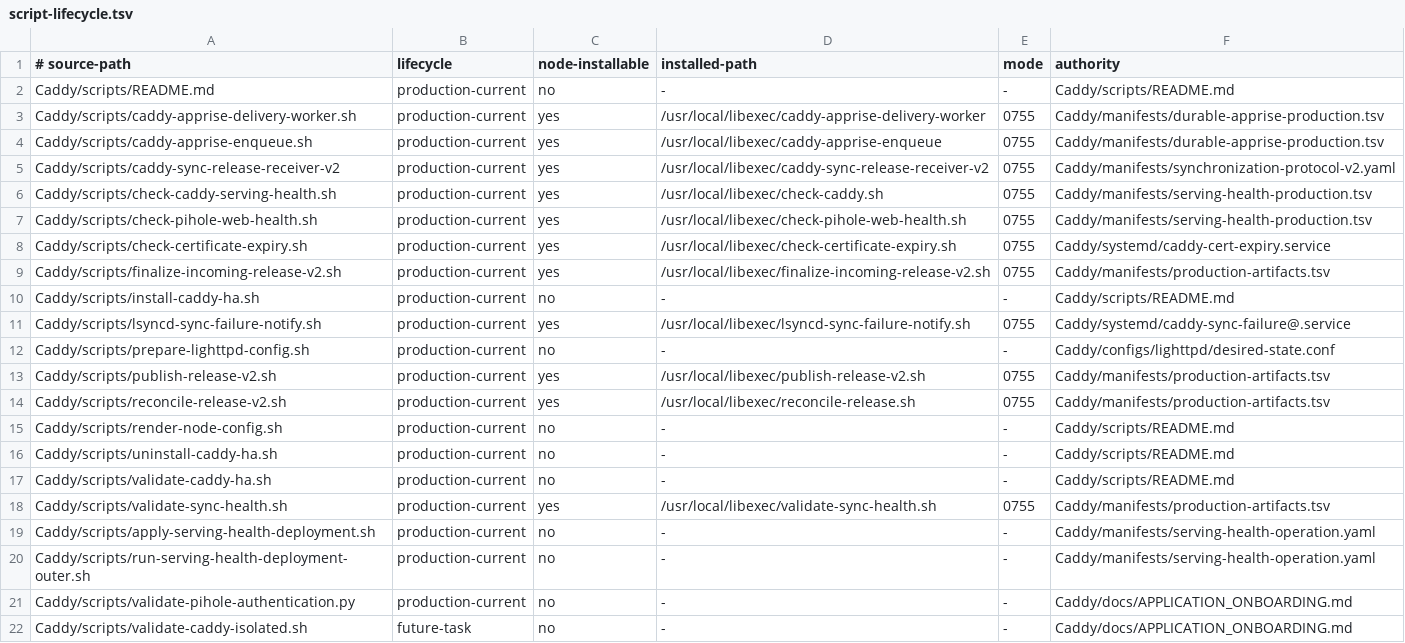
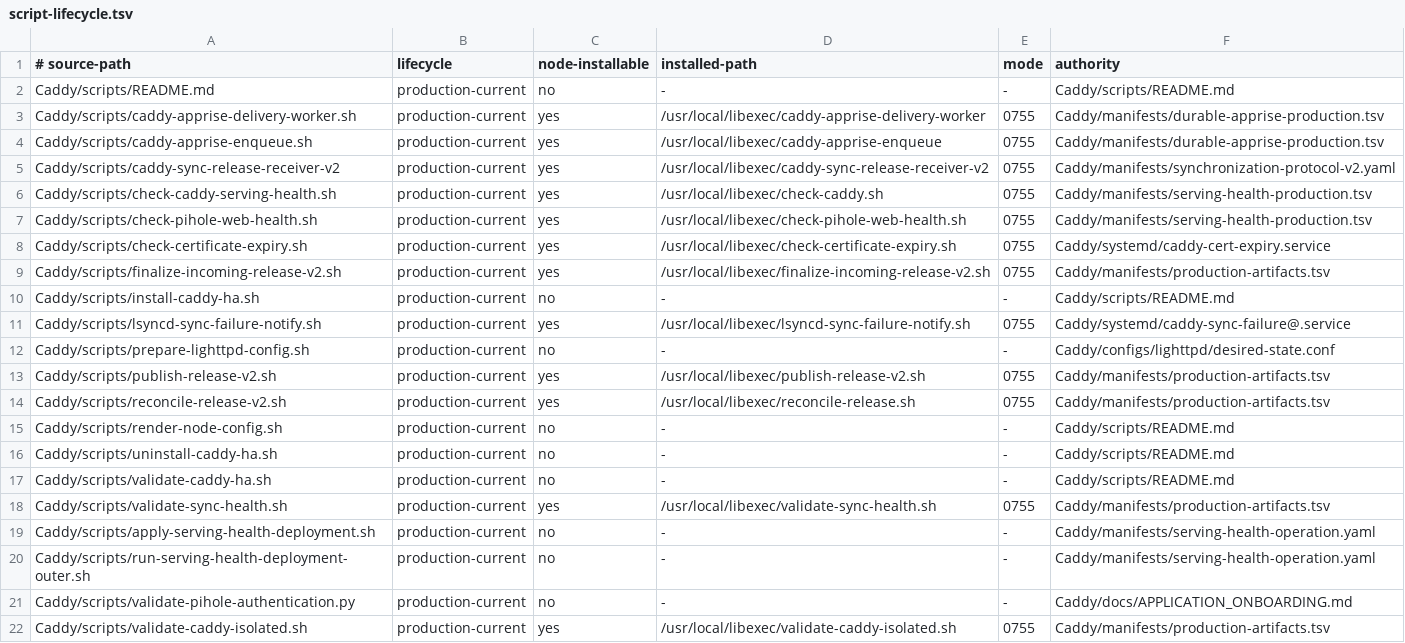
Before and after one commit to Racerx323/homelab-server-configs, a TSV file: Caddy/manifests/script-lifecycle.tsv, drawn as a sheet.

```diff
--- a/Caddy/manifests/script-lifecycle.tsv
+++ b/Caddy/manifests/script-lifecycle.tsv
@@ -21,2 +21,2 @@ Caddy/scripts/run-serving-health-deployment-outer.sh	production-current	no	-	-	C
 Caddy/scripts/validate-pihole-authentication.py	production-current	no	-	-	Caddy/docs/APPLICATION_ONBOARDING.md
-Caddy/scripts/validate-caddy-isolated.sh	future-task	no	-	-	Caddy/docs/APPLICATION_ONBOARDING.md
+Caddy/scripts/validate-caddy-isolated.sh	production-current	yes	/usr/local/libexec/validate-caddy-isolated.sh	0755	Caddy/manifests/production-artifacts.tsv
```
Also changed, not shown: Caddy/manifests/accepted-live-artifacts.tsv, Caddy/manifests/caddy-release-source.tsv, 29 other files.
